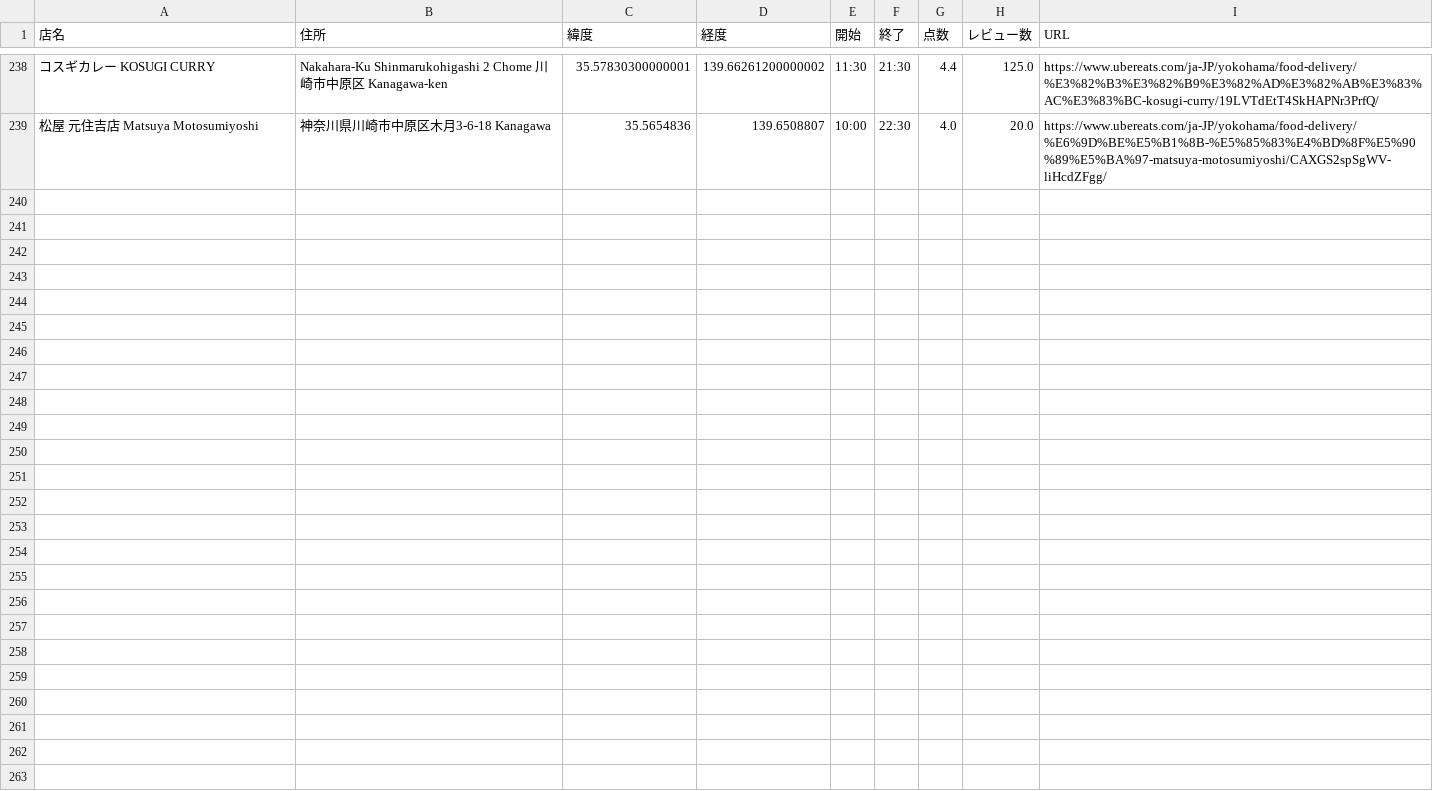
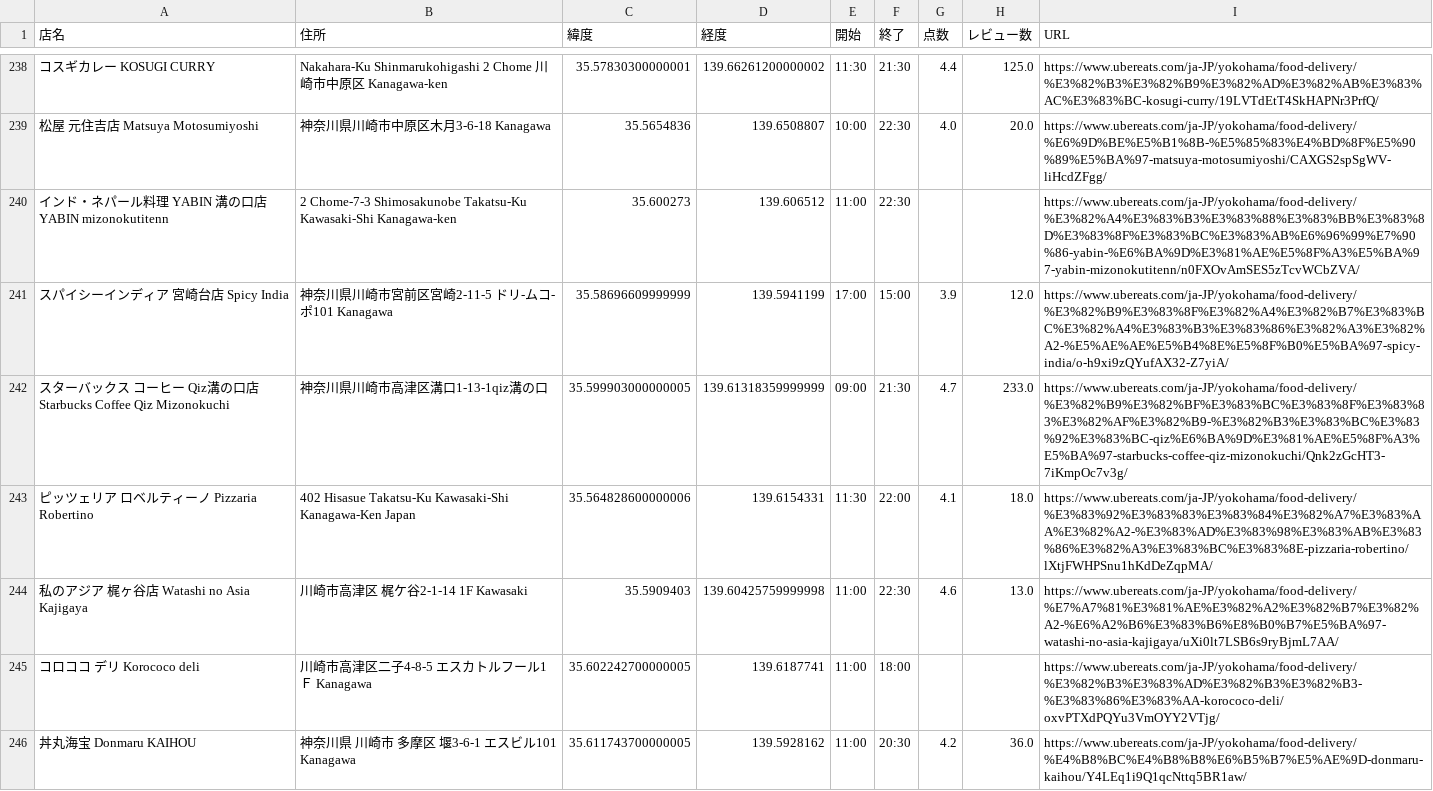
Before and after one commit to tsu-nera/ubereats-analysis, a CSV file: data/googlemap.csv, drawn as a sheet; only a part is shown, gaps mark what is left out; the diff covers the shown part only; the diff names each change by its address in the sheet, - before the commit and + after, or states it on an @@ line.

```diff
--- a/data/googlemap.csv
+++ b/data/googlemap.csv
+row 240: インド・ネパール料理 YABIN 溝の口店 YABIN mizonokutitenn | 2 Chome-7-3 Shimosakunobe Takatsu-Ku Kawasaki-Shi Kanagawa-ken | 35.600273 | 139.606512 | 11:00 | 22:30 |  |  | https://www.ubereats.com/ja-JP/yokohama/food-delivery/%E3%82%A4%E3%83%B3%E3%83%88%E3%83%BB%E3%83%8D%E3%83%8F%E3%83%BC%E3%83%AB%E6%96%99%E7%90%86-yabin-%E6%BA%9D%E3%81%AE%E5%8F%A3%E5%BA%97-yabin-mizonokutitenn/n0FXOvAmSES5zTcvWCbZVA/
+row 241: スパイシーインディア 宮崎台店 Spicy India | 神奈川県川崎市宮前区宮崎2-11-5 ドリ-ムコ-ポ101 Kanagawa | 35.58696609999999 | 139.5941199 | 17:00 | 15:00 | 3.9 | 12.0 | https://www.ubereats.com/ja-JP/yokohama/food-delivery/%E3%82%B9%E3%83%8F%E3%82%A4%E3%82%B7%E3%83%BC%E3%82%A4%E3%83%B3%E3%83%86%E3%82%A3%E3%82%A2-%E5%AE%AE%E5%B4%8E%E5%8F%B0%E5%BA%97-spicy-india/o-h9xi9zQYufAX32-Z7yiA/
+row 242: スターバックス コーヒー Qiz溝の口店 Starbucks Coffee Qiz Mizonokuchi | 神奈川県川崎市高津区溝口1-13-1qiz溝の口 | 35.599903000000005 | 139.61318359999999 | 09:00 | 21:30 | 4.7 | 233.0 | https://www.ubereats.com/ja-JP/yokohama/food-delivery/%E3%82%B9%E3%82%BF%E3%83%BC%E3%83%8F%E3%83%83%E3%82%AF%E3%82%B9-%E3%82%B3%E3%83%BC%E3%83%92%E3%83%BC-qiz%E6%BA%9D%E3%81%AE%E5%8F%A3%E5%BA%97-starbucks-coffee-qiz-mizonokuchi/Qnk2zGcHT3-7iKmpOc7v3g/
+row 243: ピッツェリア ロベルティーノ Pizzaria Robertino | 402 Hisasue Takatsu-Ku Kawasaki-Shi Kanagawa-Ken Japan | 35.564828600000006 | 139.6154331 | 11:30 | 22:00 | 4.1 | 18.0 | https://www.ubereats.com/ja-JP/yokohama/food-delivery/%E3%83%92%E3%83%83%E3%83%84%E3%82%A7%E3%83%AA%E3%82%A2-%E3%83%AD%E3%83%98%E3%83%AB%E3%83%86%E3%82%A3%E3%83%BC%E3%83%8E-pizzaria-robertino/lXtjFWHPSnu1hKdDeZqpMA/
+row 244: 私のアジア 梶ヶ谷店 Watashi no Asia Kajigaya | 川崎市高津区 梶ケ谷2-1-14 1F Kawasaki | 35.5909403 | 139.60425759999998 | 11:00 | 22:30 | 4.6 | 13.0 | https://www.ubereats.com/ja-JP/yokohama/food-delivery/%E7%A7%81%E3%81%AE%E3%82%A2%E3%82%B7%E3%82%A2-%E6%A2%B6%E3%83%B6%E8%B0%B7%E5%BA%97-watashi-no-asia-kajigaya/uXi0lt7LSB6s9ryBjmL7AA/
+row 245: コロココ デリ Korococo deli | 川崎市高津区二子4-8-5 エスカトルフール1Ｆ Kanagawa | 35.602242700000005 | 139.6187741 | 11:00 | 18:00 |  |  | https://www.ubereats.com/ja-JP/yokohama/food-delivery/%E3%82%B3%E3%83%AD%E3%82%B3%E3%82%B3-%E3%83%86%E3%83%AA-korococo-deli/oxvPTXdPQYu3VmOYY2VTjg/
+row 246: 丼丸海宝 Donmaru KAIHOU | 神奈川県 川崎市 多摩区 堰3-6-1 エスビル101 Kanagawa | 35.611743700000005 | 139.5928162 | 11:00 | 20:30 | 4.2 | 36.0 | https://www.ubereats.com/ja-JP/yokohama/food-delivery/%E4%B8%BC%E4%B8%B8%E6%B5%B7%E5%AE%9D-donmaru-kaihou/Y4LEq1i9Q1qcNttq5BR1aw/
```
Also changed, not shown: 6 added rows and 22 edited cells elsewhere in this file, data/area_20191201.csv, data/shop_master.csv, 6 other files.
